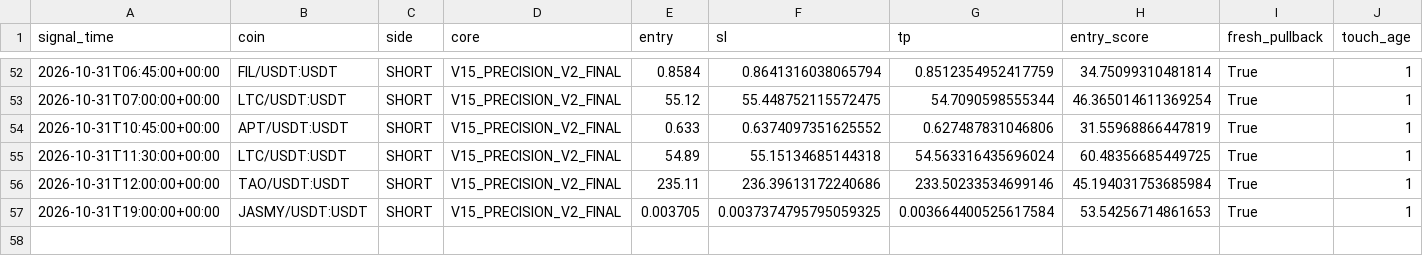
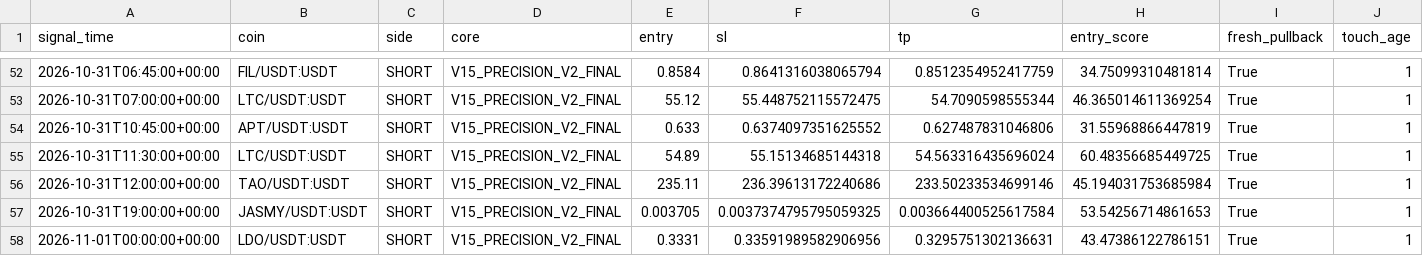
Before and after one commit to samesameagro-droid/sam-edge-v15-v8i, a CSV file: v15_1_shadow_e_signals.csv, drawn as a sheet; only a part is shown, gaps mark what is left out; rows hold the shown columns only; the diff names each change by its address in the sheet, - before the commit and + after, or states it on an @@ line.

```diff
--- a/v15_1_shadow_e_signals.csv
+++ b/v15_1_shadow_e_signals.csv
+row 58: 2026-11-01T00:00:00+00:00 | LDO/USDT:USDT | SHORT | V15_PRECISION_V2_FINAL | 0.3331 | 0.33591989582906956 | 0.3295751302136631 | 43.47386122786151 | True | 1
```
Also changed, not shown: paper_v15_trades_v2.csv, 9 other files.
